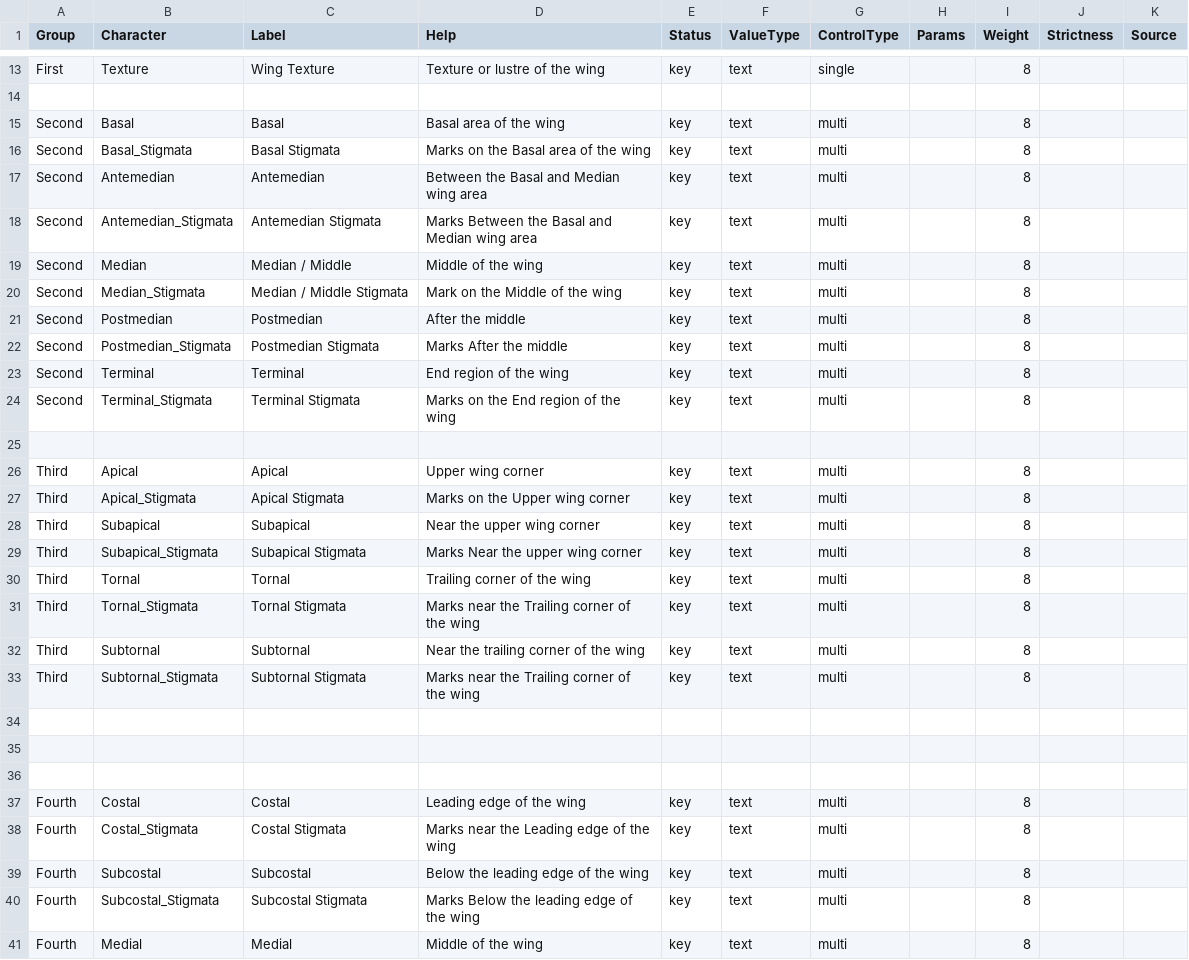
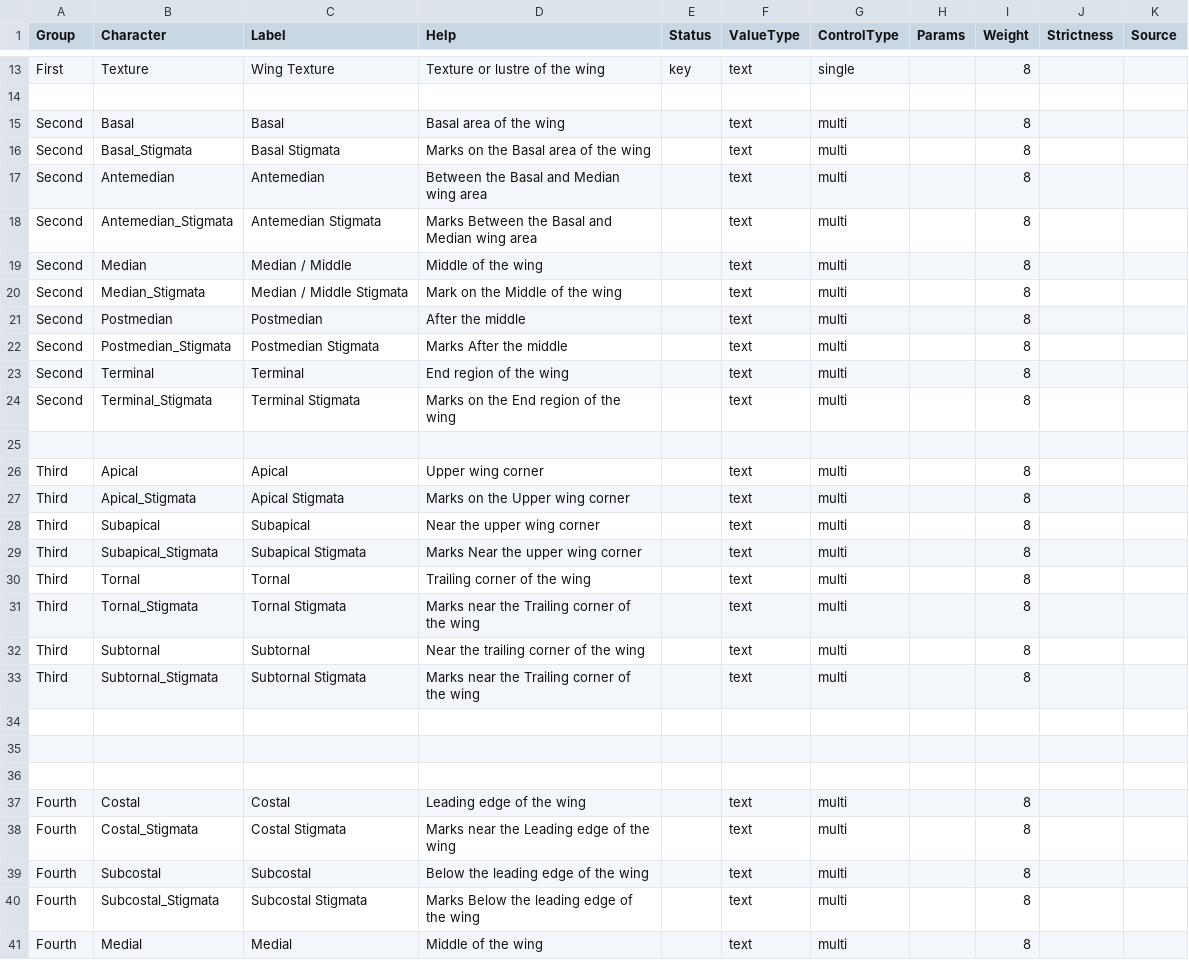
Before and after one commit to enpjp/kb-spring-moths, a CSV file: spring-moths/characters.csv, drawn as a sheet; only a part is shown, gaps mark what is left out; the diff covers the shown part only.

Commit message:
Trial of simplfying list of characters
On characters sheet if status left blank the the
character does not display in the key.

```diff
--- a/spring-moths/characters.csv
+++ b/spring-moths/characters.csv
@@ -14,21 +14,21 @@
 ,,,,,,,,,,
-"Second","Basal","Basal","Basal area of the wing","key","text","multi",,8,,
-"Second","Basal_Stigmata","Basal Stigmata","Marks on the Basal area of the wing","key","text","multi",,8,,
-"Second","Antemedian","Antemedian","Between the Basal and Median wing area","key","text","multi",,8,,
-"Second","Antemedian_Stigmata","Antemedian Stigmata","Marks Between the Basal and Median wing area","key","text","multi",,8,,
-"Second","Median","Median / Middle","Middle of the wing","key","text","multi",,8,,
-"Second","Median_Stigmata","Median / Middle Stigmata","Mark on the Middle of the wing","key","text","multi",,8,,
-"Second","Postmedian","Postmedian","After the middle","key","text","multi",,8,,
-"Second","Postmedian_Stigmata","Postmedian Stigmata","Marks After the middle","key","text","multi",,8,,
-"Second","Terminal","Terminal","End region of the wing","key","text","multi",,8,,
-"Second","Terminal_Stigmata","Terminal Stigmata","Marks on the End region of the wing","key","text","multi",,8,,
+"Second","Basal","Basal","Basal area of the wing",,"text","multi",,8,,
+"Second","Basal_Stigmata","Basal Stigmata","Marks on the Basal area of the wing",,"text","multi",,8,,
+"Second","Antemedian","Antemedian","Between the Basal and Median wing area",,"text","multi",,8,,
+"Second","Antemedian_Stigmata","Antemedian Stigmata","Marks Between the Basal and Median wing area",,"text","multi",,8,,
+"Second","Median","Median / Middle","Middle of the wing",,"text","multi",,8,,
+"Second","Median_Stigmata","Median / Middle Stigmata","Mark on the Middle of the wing",,"text","multi",,8,,
+"Second","Postmedian","Postmedian","After the middle",,"text","multi",,8,,
+"Second","Postmedian_Stigmata","Postmedian Stigmata","Marks After the middle",,"text","multi",,8,,
+"Second","Terminal","Terminal","End region of the wing",,"text","multi",,8,,
+"Second","Terminal_Stigmata","Terminal Stigmata","Marks on the End region of the wing",,"text","multi",,8,,
 ,,,,,,,,,,
-"Third","Apical","Apical","Upper wing corner","key","text","multi",,8,,
-"Third","Apical_Stigmata","Apical Stigmata","Marks on the Upper wing corner","key","text","multi",,8,,
-"Third","Subapical","Subapical","Near the upper wing corner","key","text","multi",,8,,
-"Third","Subapical_Stigmata","Subapical Stigmata","Marks Near the upper wing corner","key","text","multi",,8,,
-"Third","Tornal","Tornal","Trailing corner of the wing","key","text","multi",,8,,
-"Third","Tornal_Stigmata","Tornal Stigmata","Marks near the Trailing corner of the wing","key","text","multi",,8,,
-"Third","Subtornal","Subtornal","Near the trailing corner of the wing","key","text","multi",,8,,
-"Third","Subtornal_Stigmata","Subtornal Stigmata","Marks near the Trailing corner of the wing","key","text","multi",,8,,
+"Third","Apical","Apical","Upper wing corner",,"text","multi",,8,,
+"Third","Apical_Stigmata","Apical Stigmata","Marks on the Upper wing corner",,"text","multi",,8,,
+"Third","Subapical","Subapical","Near the upper wing corner",,"text","multi",,8,,
+"Third","Subapical_Stigmata","Subapical Stigmata","Marks Near the upper wing corner",,"text","multi",,8,,
+"Third","Tornal","Tornal","Trailing corner of the wing",,"text","multi",,8,,
+"Third","Tornal_Stigmata","Tornal Stigmata","Marks near the Trailing corner of the wing",,"text","multi",,8,,
+"Third","Subtornal","Subtornal","Near the trailing corner of the wing",,"text","multi",,8,,
+"Third","Subtornal_Stigmata","Subtornal Stigmata","Marks near the Trailing corner of the wing",,"text","multi",,8,,
 ,,,,,,,,,,
@@ -36,6 +36,6 @@
 ,,,,,,,,,,
-"Fourth","Costal","Costal","Leading edge of the wing","key","text","multi",,8,,
-"Fourth","Costal_Stigmata","Costal Stigmata","Marks near the Leading edge of the wing","key","text","multi",,8,,
-"Fourth","Subcostal","Subcostal","Below the leading edge of the wing","key","text","multi",,8,,
-"Fourth","Subcostal_Stigmata","Subcostal Stigmata","Marks Below the leading edge of the wing","key","text","multi",,8,,
-"Fourth","Medial","Medial","Middle of the wing","key","text","multi",,8,,
+"Fourth","Costal","Costal","Leading edge of the wing",,"text","multi",,8,,
+"Fourth","Costal_Stigmata","Costal Stigmata","Marks near the Leading edge of the wing",,"text","multi",,8,,
+"Fourth","Subcostal","Subcostal","Below the leading edge of the wing",,"text","multi",,8,,
+"Fourth","Subcostal_Stigmata","Subcostal Stigmata","Marks Below the leading edge of the wing",,"text","multi",,8,,
+"Fourth","Medial","Medial","Middle of the wing",,"text","multi",,8,,
```
Also changed, not shown: 6 edited cells elsewhere in this file.
